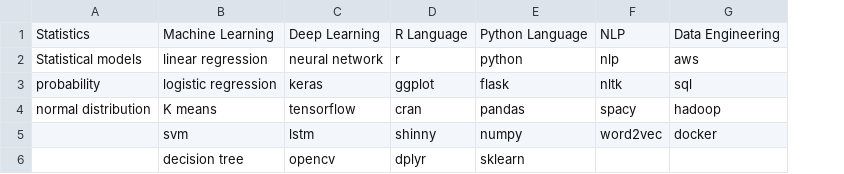
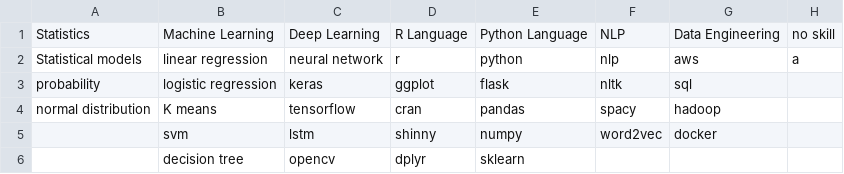
Before and after one commit to darvinloganathan/resume-pharse, a CSV file: template.csv, drawn as a sheet; the diff names each change by its address in the sheet, - before the commit and + after, or states it on an @@ line.

Commit message:
Update template.csv

```diff
--- a/template.csv
+++ b/template.csv
+column H, rows 1-2: no skill | a
```
